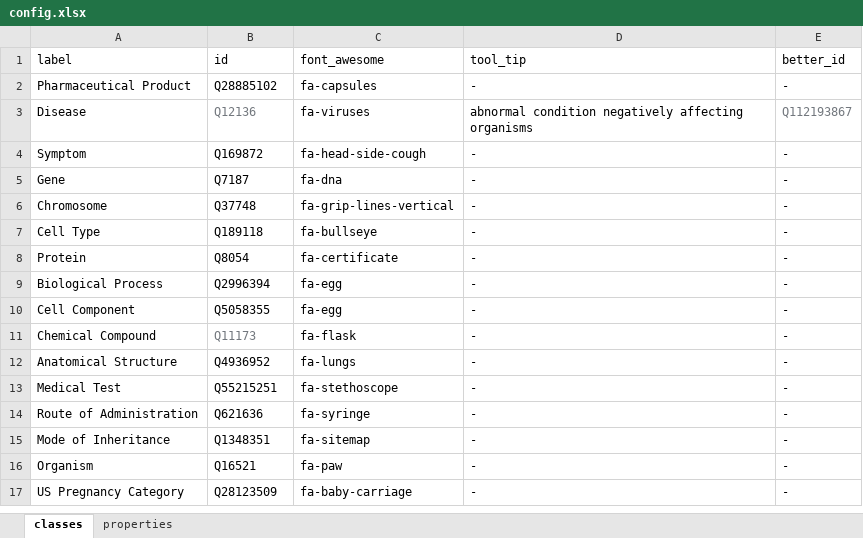
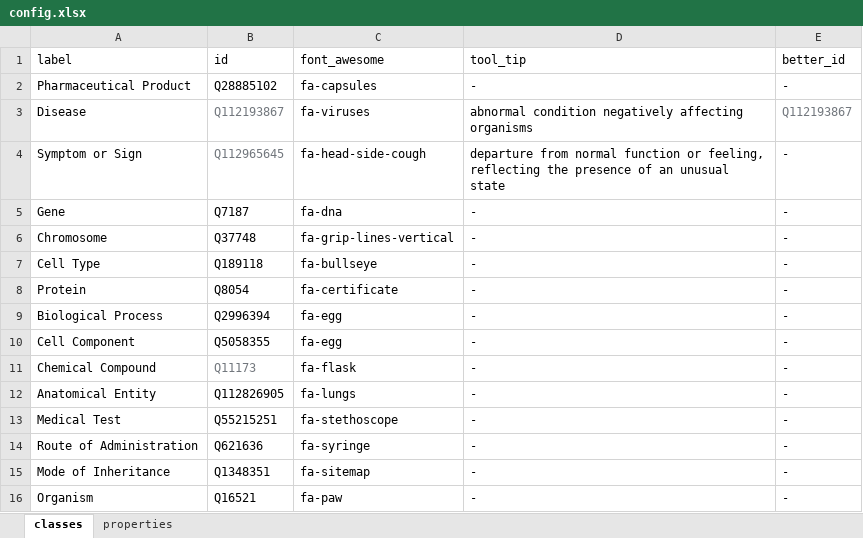
Before and after one commit to thecloudcircle/Sparnatural-1, an Excel workbook: config.xlsx, sheet classes, drawn as a sheet; only a part is shown; the shorter side is filled out with more unchanged rows; values as stored, in another font and other column widths than the file's, no borders; charts and pictures not drawn; the diff names each change by its address in the sheet, - before the commit and + after, or states it on an @@ line.

```diff
--- a/config.xlsx (sheet classes)
+++ b/config.xlsx (sheet classes)
-B3 (id): Q12136
+B3 (id): Q112193867
-A4 (label): Symptom
+A4 (label): Symptom or Sign
-B4 (id): Q169872
+B4 (id): Q112965645
-B4 text colour: black
+B4 text colour: #72777D
-D4 (tool_tip): -
+D4 (tool_tip): departure from normal function or feeling, reflecting the presence of an unusual state
-A12 (label): Anatomical Structure
+A12 (label): Anatomical Entity
-B12 (id): Q4936952
+B12 (id): Q112826905
```
Also changed, not shown: sheet properties, 5 other files.
